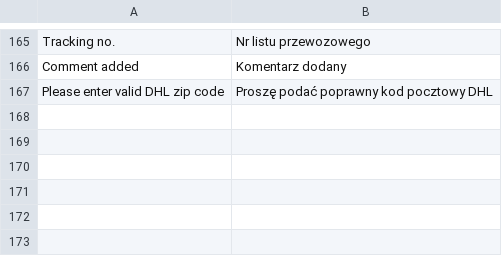
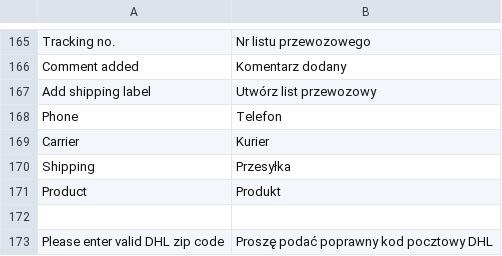
Before and after one commit to stanislawantoniak/maax, a CSV file: app/locale/pl_PL/Zolago_Po.csv, drawn as a sheet; only a part is shown, gaps mark what is left out; the diff names each change by its address in the sheet, - before the commit and + after, or states it on an @@ line.

Commit message:
translations

```diff
--- a/app/locale/pl_PL/Zolago_Po.csv
+++ b/app/locale/pl_PL/Zolago_Po.csv
+row 167: Add shipping label | Utwórz list przewozowy
+row 168: Phone | Telefon
+row 169: Carrier | Kurier
+row 170: Shipping | Przesyłka
+row 171: Product | Produkt
+row 172: (empty)
```
